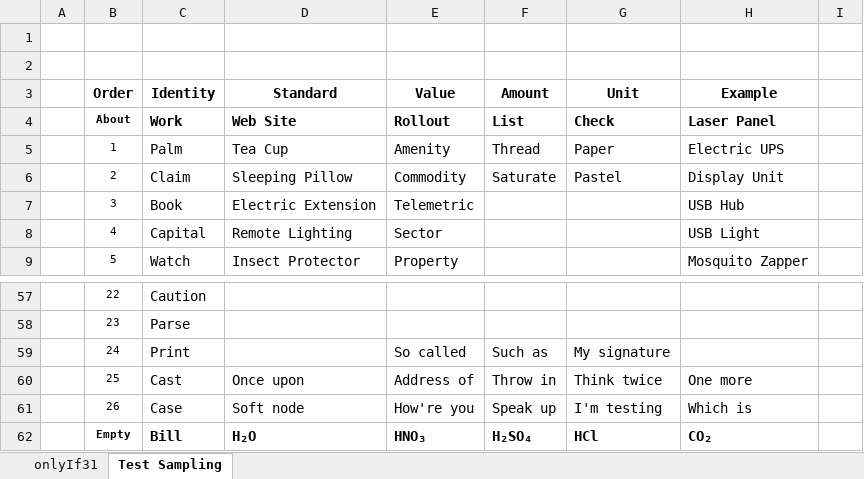
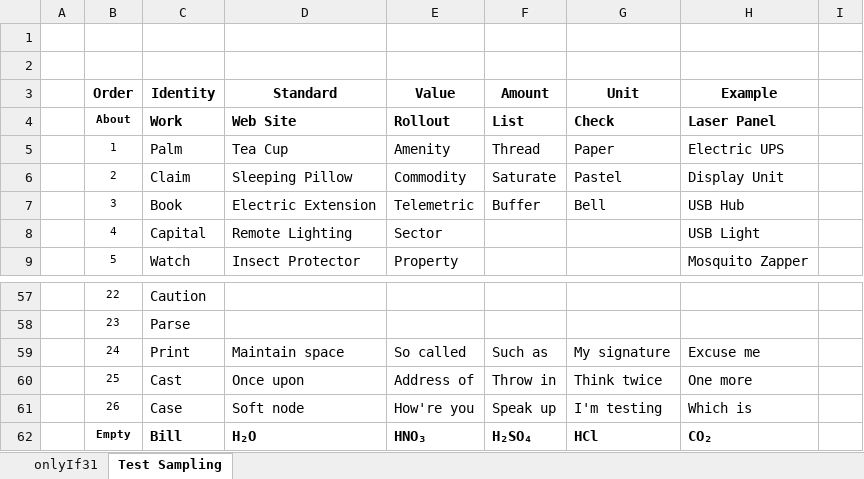
Before and after one commit to openroot/onlyIf31, an Excel workbook: onlyIf31/asset/onlyIf31.xlsx, sheet Test Sampling, drawn as a sheet; only a part is shown, gaps mark what is left out; values as stored, in another font and other column widths than the file's, no borders; charts and pictures not drawn; the diff names each change by its address in the sheet, - before the commit and + after, or states it on an @@ line.

```diff
--- a/onlyIf31/asset/onlyIf31.xlsx (sheet Test Sampling)
+++ b/onlyIf31/asset/onlyIf31.xlsx (sheet Test Sampling)
-F7: (empty)
+F7: Buffer
-G7: (empty)
+G7: Bell
-D59: (empty)
+D59: Maintain space
-H59: (empty)
+H59: Excuse me
```
Also changed, not shown: 5 other files.
